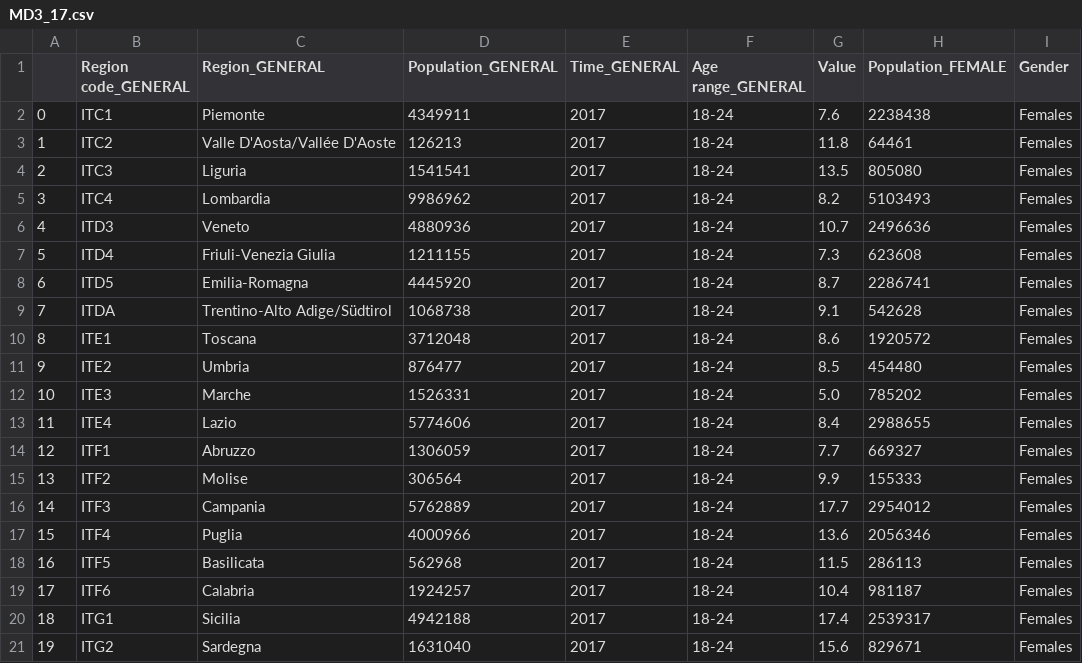
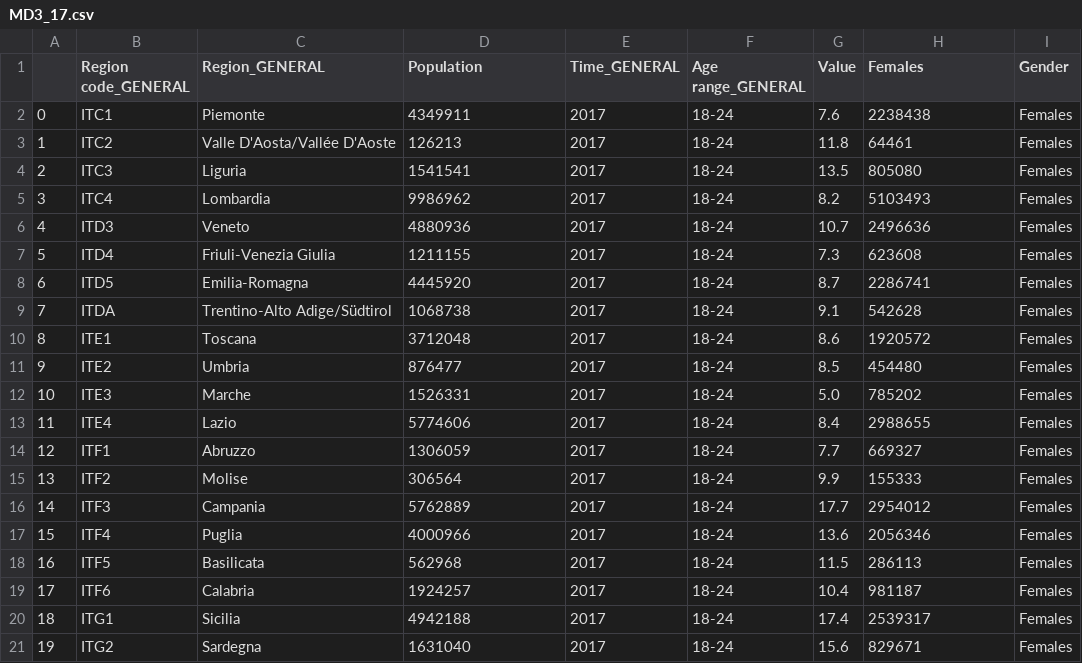
Before and after one commit to OrsolaMBorrini/blessedfruit, a CSV file: data/mashupDS/MD3_17.csv, drawn as a sheet; only a part is shown; the diff names each change by its address in the sheet, - before the commit and + after, or states it on an @@ line.

```diff
--- a/data/mashupDS/MD3_17.csv
+++ b/data/mashupDS/MD3_17.csv
-D1: Population_GENERAL
+D1: Population
-H1: Population_FEMALE
+H1: Females
```
Also changed, not shown: full_df_17.csv, full_df_17_1.csv, 32 other files.
